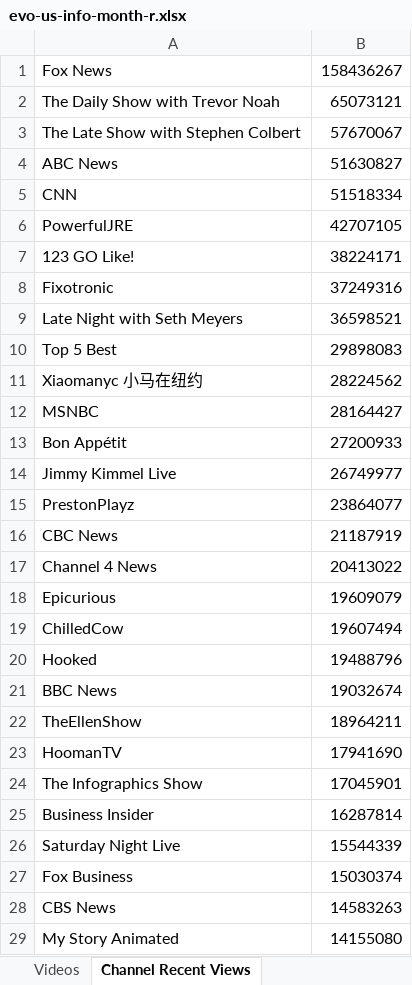
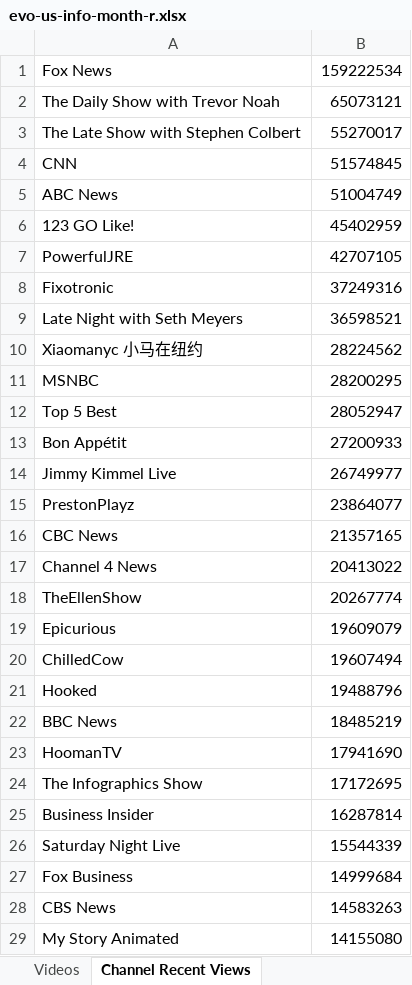
Before and after one commit to pnbt/youtube-transparency, an Excel workbook: app/assets/data/info/evo-us-info-month-r.xlsx, sheet Channel Recent Views, drawn as a sheet; only a part is shown; values as stored, in another font and other column widths than the file's, no borders; removed rows and columns are numbered as before the commit, all else as after; the diff covers the shown part only; the diff names each change by its address in the sheet, - before the commit and + after, or states it on an @@ line.

```diff
--- a/app/assets/data/info/evo-us-info-month-r.xlsx (sheet Channel Recent Views)
+++ b/app/assets/data/info/evo-us-info-month-r.xlsx (sheet Channel Recent Views)
-B1: 158436267
+B1: 159222534
-B3: 57670067
+B3: 55270017
-row 4: ABC News | 51630827
-B4: 51518334
+B4: 51574845
+row 5: ABC News | 51004749
+row 6: 123 GO Like! | 45402959
-row 7: 123 GO Like! | 38224171
-row 10: Top 5 Best | 29898083
-B11: 28164427
+B11: 28200295
+row 12: Top 5 Best | 28052947
-B16: 21187919
+B16: 21357165
+row 18: TheEllenShow | 20267774
-B22: 19032674
+B22: 18485219
-row 22: TheEllenShow | 18964211
-B24: 17045901
+B24: 17172695
-B27: 15030374
+B27: 14999684
```
Also changed, not shown: 38 added rows, 41 removed rows and 2 edited cells elsewhere in this sheet, sheet Videos, app/assets/data/info/evo-us-info-3days-r.xlsx, app/assets/data/info/evo-us-info-3days-v.xlsx, 12 other files.
